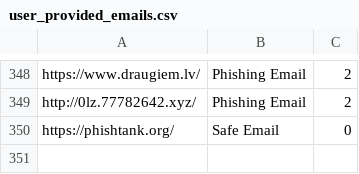
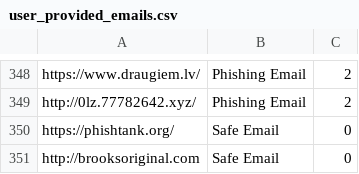
Before and after one commit to rudolfsmsp/email-classifier-thesis-public-2025, a CSV file: user_provided_emails.csv, drawn as a sheet; only a part is shown, gaps mark what is left out; the diff names each change by its address in the sheet, - before the commit and + after, or states it on an @@ line.

Commit message:
Auto-update user emails

```diff
--- a/user_provided_emails.csv
+++ b/user_provided_emails.csv
+row 351: http://brooksoriginal.com | Safe Email | 0
```
